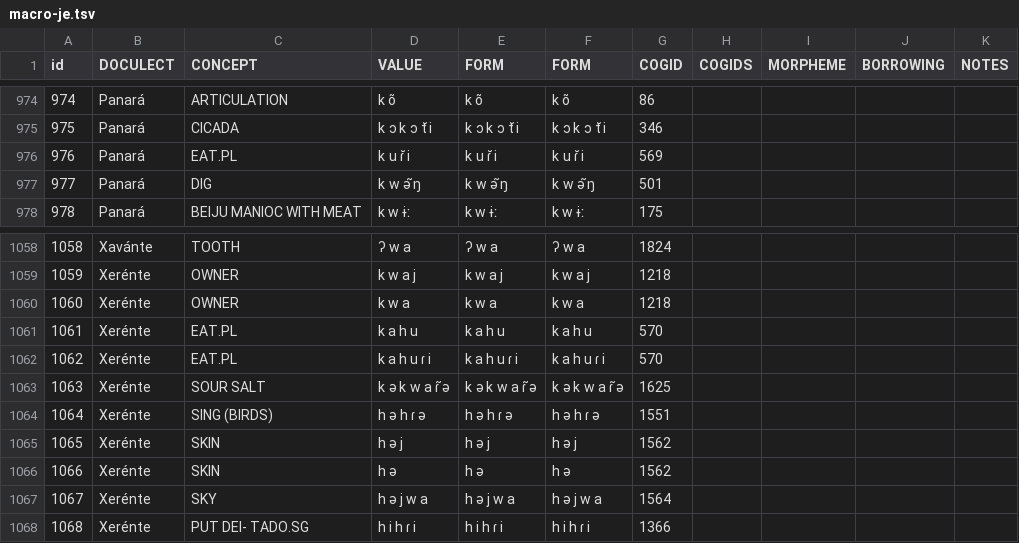
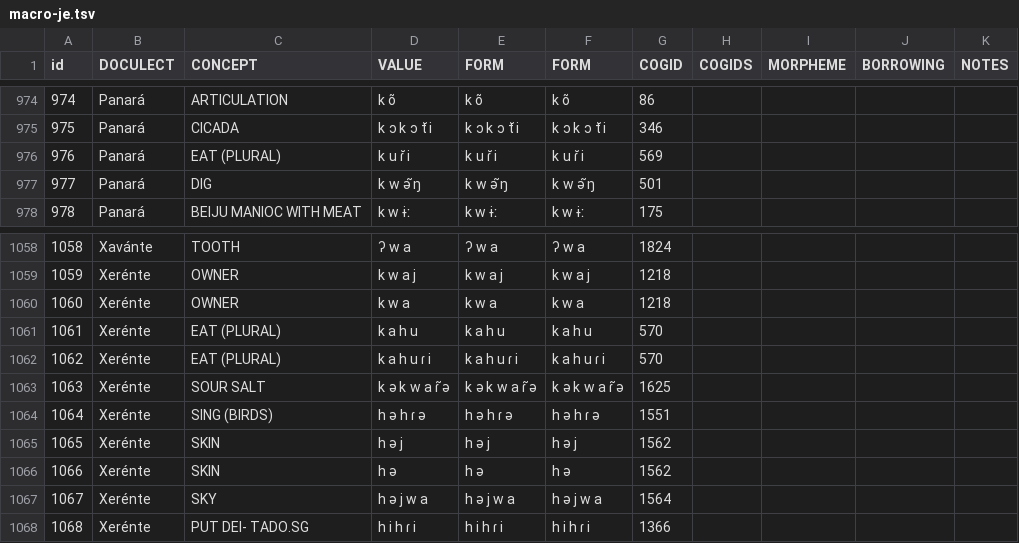
Before and after one commit to tresoldi/macro-je, a TSV file: raw/macro-je.tsv, drawn as a sheet; only a part is shown, gaps mark what is left out.

Commit message:
Update macro-je.tsv
EAT.PL => EAT (PLURAL)

```diff
--- a/raw/macro-je.tsv
+++ b/raw/macro-je.tsv
@@ -975,3 +975,3 @@ id	DOCULECT	CONCEPT	VALUE	FORM	FORM	COGID	COGIDS	MORPHEME	BORROWING	NOTES
 975	Panará	CICADA	k ɔ k ɔ t ̆i	k ɔ k ɔ t ̆i	k ɔ k ɔ t ̆i	346				
-976	Panará	EAT.PL	k u ɾ ̆i	k u ɾ ̆i	k u ɾ ̆i	569				
+976	Panará	EAT (PLURAL)	k u ɾ ̆i	k u ɾ ̆i	k u ɾ ̆i	569				
 977	Panará	DIG	k w ə ̃ŋ	k w ə ̃ŋ	k w ə ̃ŋ	501				
@@ -1060,4 +1060,4 @@ id	DOCULECT	CONCEPT	VALUE	FORM	FORM	COGID	COGIDS	MORPHEME	BORROWING	NOTES
 1060	Xerénte	OWNER	k w a	k w a	k w a	1218				
-1061	Xerénte	EAT.PL	k a h u	k a h u	k a h u	570				
-1062	Xerénte	EAT.PL	k a h u ɾ i	k a h u ɾ i	k a h u ɾ i	570				
+1061	Xerénte	EAT (PLURAL)	k a h u	k a h u	k a h u	570				
+1062	Xerénte	EAT (PLURAL)	k a h u ɾ i	k a h u ɾ i	k a h u ɾ i	570				
 1063	Xerénte	SOUR SALT	k ə k w a ɾ ̃ə	k ə k w a ɾ ̃ə	k ə k w a ɾ ̃ə	1625				
```
